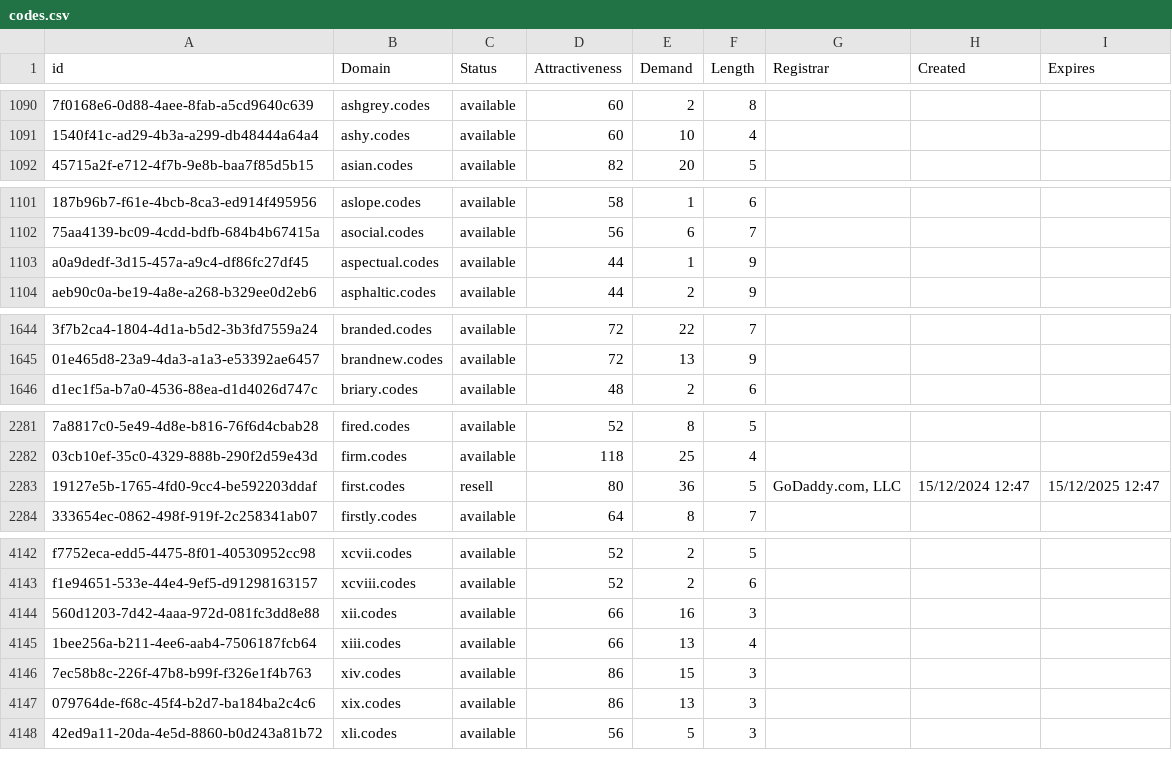
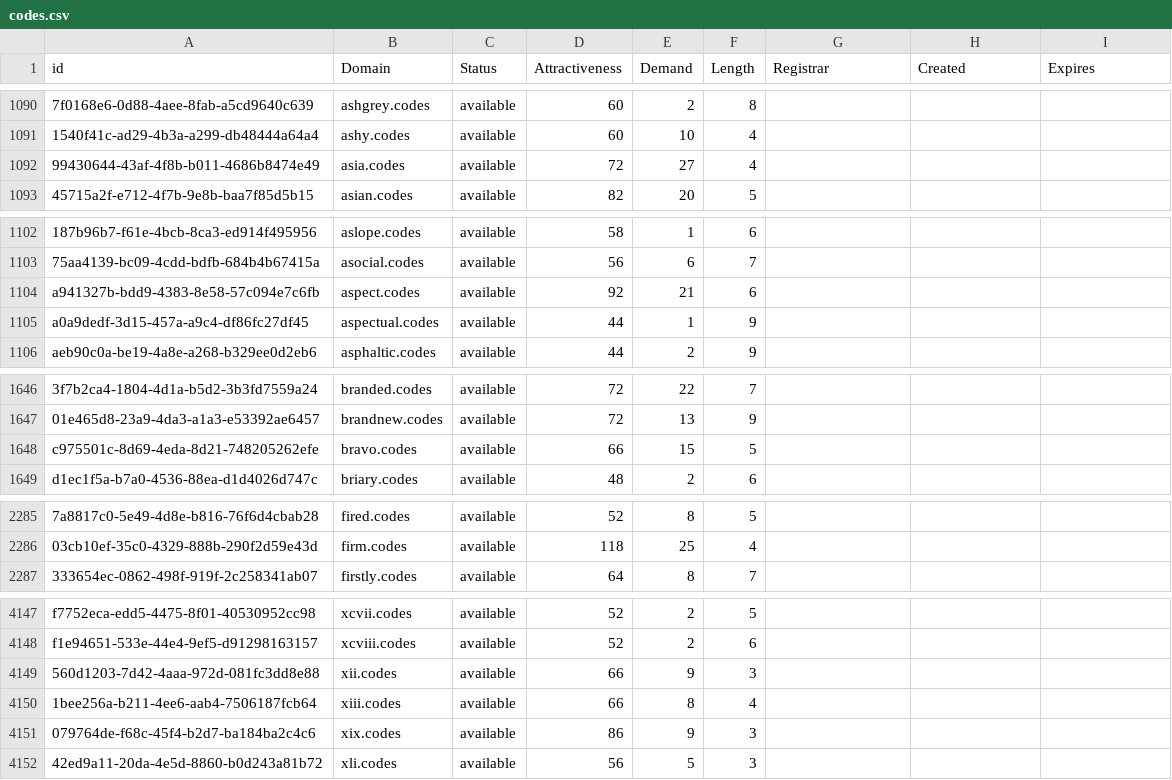
Before and after one commit to UniqueDomains/codes-oneword-domains, a CSV file: codes.csv, drawn as a sheet; only a part is shown, gaps mark what is left out; removed rows and columns are numbered as before the commit, all else as after; the diff covers the shown part only; the diff names each change by its address in the sheet, - before the commit and + after, or states it on an @@ line.

Commit message:
Domains update

```diff
--- a/codes.csv
+++ b/codes.csv
+row 1092: 99430644-43af-4f8b-b011-4686b8474e49 | asia.codes | available | 72 | 27 | 4
+row 1104: a941327b-bdd9-4383-8e58-57c094e7c6fb | aspect.codes | available | 92 | 21 | 6
+row 1648: c975501c-8d69-4eda-8d21-748205262efe | bravo.codes | available | 66 | 15 | 5
-row 2283: 19127e5b-1765-4fd0-9cc4-be592203ddaf | first.codes | resell | 80 | 36 | 5 | GoDaddy.com, LLC | 15/12/2024 12:47 | 15/12/2025 12:47
-E4149 (Demand): 16
+E4149 (Demand): 9
-E4150 (Demand): 13
+E4150 (Demand): 8
-row 4146: 7ec58b8c-226f-47b8-b99f-f326e1f4b763 | xiv.codes | available | 86 | 15 | 3
-E4151 (Demand): 13
+E4151 (Demand): 9
```
Also changed, not shown: 3 added rows and 31 edited cells elsewhere in this file, 2 other files.
